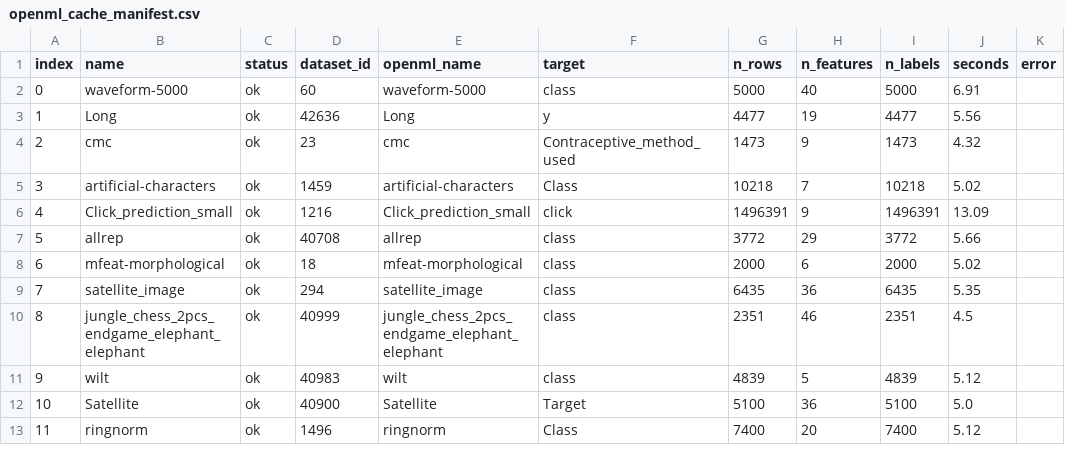
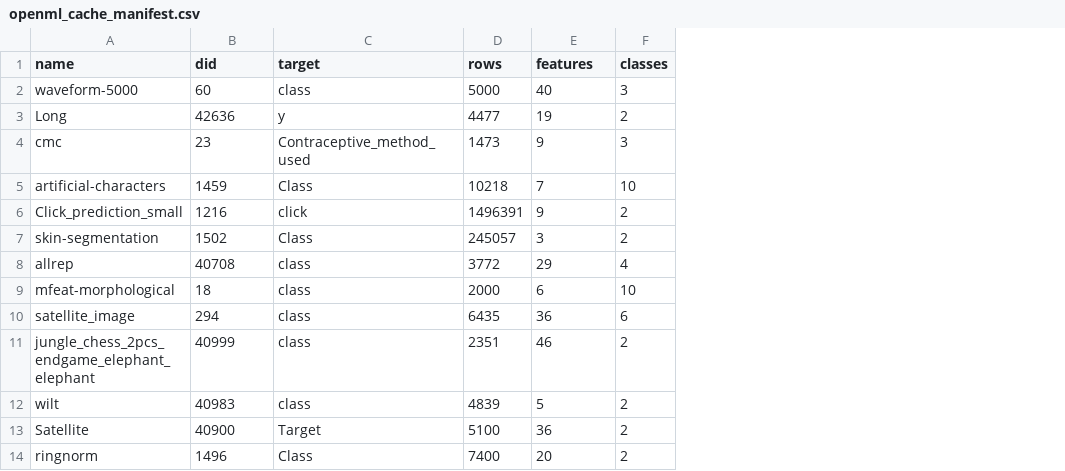
Before and after one commit to Loong-C/pess-policy-learning, a CSV file: notes/openml_cache_manifest.csv, drawn as a sheet; only a part is shown; removed rows and columns are numbered as before the commit, all else as after; the diff names each change by its address in the sheet, - before the commit and + after, or states it on an @@ line.

```diff
--- a/notes/openml_cache_manifest.csv
+++ b/notes/openml_cache_manifest.csv
-column A (index), rows 2-13: 0 | 1 | 2 | 3 | 4 | 5 | 6 | 7 | 8 | 9 | 10 | 11
-column C (status), rows 2-13: all ok
-column E (openml_name), rows 2-13: waveform-5000 | Long | cmc | artificial-characters | Click_prediction_small | allrep | mfeat-morphological | satellite_image | jungle_chess_2pcs_endgame_elephant_elephant | wilt | Satellite | ringnorm
-column I (n_labels), rows 2-13: 5000 | 4477 | 1473 | 10218 | 1496391 | 3772 | 2000 | 6435 | 2351 | 4839 | 5100 | 7400
-column J (seconds), rows 2-13: 6.91 | 5.56 | 4.32 | 5.02 | 13.09 | 5.66 | 5.02 | 5.35 | 4.5 | 5.12 | 5.0 | 5.12
-column K (error), empty
+column F (classes), rows 2-6: 3 | 2 | 3 | 10 | 2; rows 8-14: 4 | 10 | 6 | 2 | 2 | 2 | 2
-B1: dataset_id
+B1: did
-D1: n_rows
+D1: rows
-E1: n_features
+E1: features
+row 7: skin-segmentation | 1502 | Class | 245057 | 3 | 2
```
Also changed, not shown: 46 other files.
